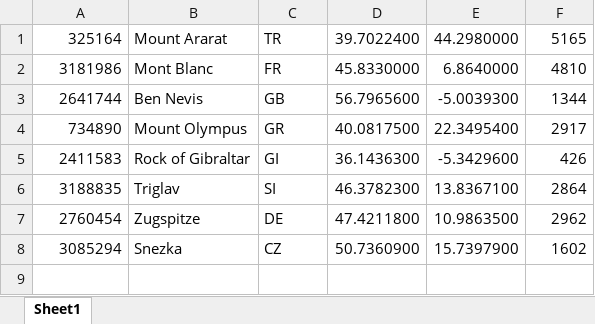
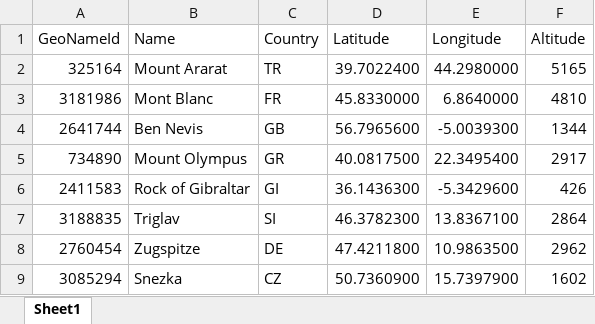
Before and after one commit to mdiener21/python-geospatial-analysis-cookbook, an Excel workbook: ch03/geodata/highest-mountains-europe.xlsx, sheet Sheet1, drawn as a sheet; values as stored, in another font and other column widths than the file's, no borders; the diff names each change by its address in the sheet, - before the commit and + after, or states it on an @@ line.

Commit message:
added header row of names

```diff
--- a/ch03/geodata/highest-mountains-europe.xlsx (sheet Sheet1)
+++ b/ch03/geodata/highest-mountains-europe.xlsx (sheet Sheet1)
+row 1: GeoNameId | Name | Country | Latitude | Longitude | Altitude
```
